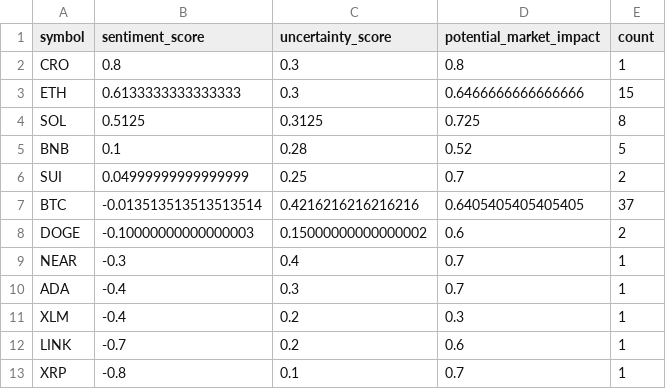
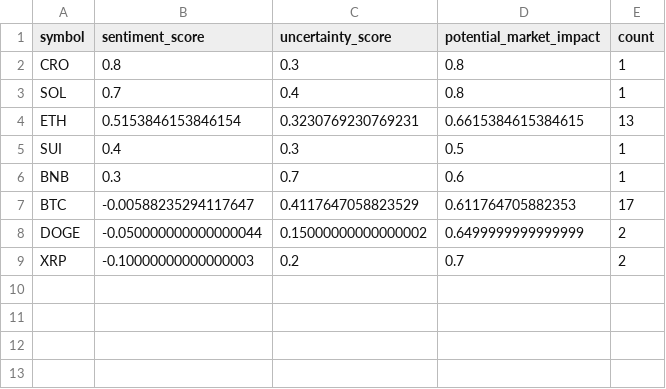
Before and after one commit to vd1371/vd1371.github.io, a CSV file: data/projects/recent_sentiment.csv, drawn as a sheet.

Commit message:
Update sentiment analysis

```diff
--- a/data/projects/recent_sentiment.csv
+++ b/data/projects/recent_sentiment.csv
@@ -2,12 +2,8 @@ symbol,sentiment_score,uncertainty_score,potential_market_impact,count
 CRO,0.8,0.3,0.8,1
-ETH,0.6133333333333333,0.3,0.6466666666666666,15
-SOL,0.5125,0.3125,0.725,8
-BNB,0.1,0.28,0.52,5
-SUI,0.04999999999999999,0.25,0.7,2
-BTC,-0.013513513513513514,0.4216216216216216,0.6405405405405405,37
-DOGE,-0.10000000000000003,0.15000000000000002,0.6,2
-NEAR,-0.3,0.4,0.7,1
-ADA,-0.4,0.3,0.7,1
-XLM,-0.4,0.2,0.3,1
-LINK,-0.7,0.2,0.6,1
-XRP,-0.8,0.1,0.7,1
+SOL,0.7,0.4,0.8,1
+ETH,0.5153846153846154,0.3230769230769231,0.6615384615384615,13
+SUI,0.4,0.3,0.5,1
+BNB,0.3,0.7,0.6,1
+BTC,-0.00588235294117647,0.4117647058823529,0.611764705882353,17
+DOGE,-0.050000000000000044,0.15000000000000002,0.6499999999999999,2
+XRP,-0.10000000000000003,0.2,0.7,2
```
Also changed, not shown: 1 other file.
